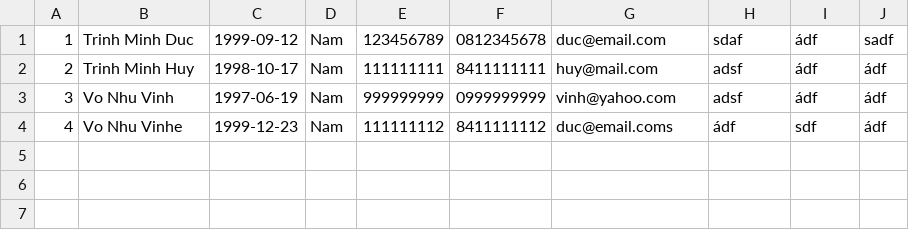
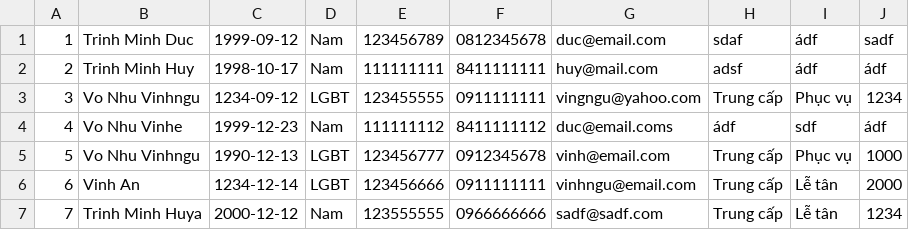
Before and after one commit to trinhminhduc9x/WorkHome, a CSV file: 02-module 2/out/production/02-module 2/module_casestudy/data/Employee.csv, drawn as a sheet.

```diff
--- a/02-module 2/out/production/02-module 2/module_casestudy/data/Employee.csv
+++ b/02-module 2/out/production/02-module 2/module_casestudy/data/Employee.csv
@@ -2,3 +2,6 @@
 2,Trinh Minh Huy,1998-10-17,Nam,111111111,8411111111,huy@mail.com,adsf,ádf,ádf
-3,Vo Nhu Vinh,1997-06-19,Nam,999999999,0999999999,vinh@yahoo.com,adsf,ádf,ádf
+3,Vo Nhu Vinhngu,1234-09-12,LGBT,123455555,0911111111,vingngu@yahoo.com,Trung cấp,Phục vụ,1234
 4,Vo Nhu Vinhe,1999-12-23,Nam,111111112,8411111112,duc@email.coms,ádf,sdf,ádf
+5,Vo Nhu Vinhngu,1990-12-13,LGBT,123456777,0912345678,vinh@email.com,Trung cấp,Phục vụ,1000
+6,Vinh An,1234-12-14,LGBT,123456666,0911111111,vinhngu@email.com,Trung cấp,Lễ tân,2000
+7,Trinh Minh Huya,2000-12-12,Nam,123555555,0966666666,sadf@sadf.com,Trung cấp,Lễ tân,1234
```
Also changed, not shown: 02-module 2/src/module_casestudy/data/Employee.csv, 44 other files.
